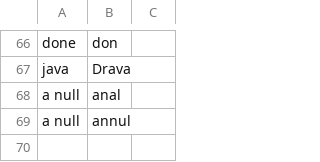
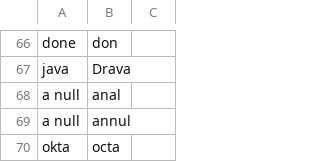
Before and after one commit to akintisch/community, a CSV file: settings/words_to_replace.csv, drawn as a sheet; only a part is shown, gaps mark what is left out.

```diff
--- a/settings/words_to_replace.csv
+++ b/settings/words_to_replace.csv
@@ -69 +69,2 @@ a null,anal
 a null,annul
+okta,octa
```
Also changed, not shown: 2 other files.
